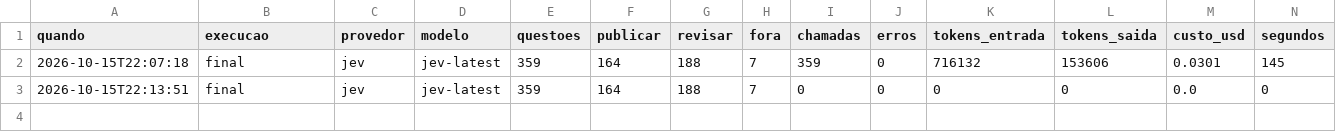
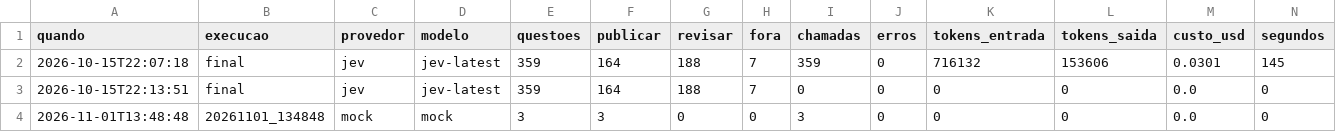
Before and after one commit to devdavidedson/case-vicioAi, a CSV file: comparativos/historico.csv, drawn as a sheet.

```diff
--- a/comparativos/historico.csv
+++ b/comparativos/historico.csv
@@ -3 +3,2 @@ quando,execucao,provedor,modelo,questoes,publicar,revisar,fora,chamadas,erros,to
 2026-10-15T22:13:51,final,jev,jev-latest,359,164,188,7,0,0,0,0,0.0,0
+2026-11-01T13:48:48,20261101_134848,mock,mock,3,3,0,0,3,0,0,0,0.0,0
```
Also changed, not shown: 19 other files.
